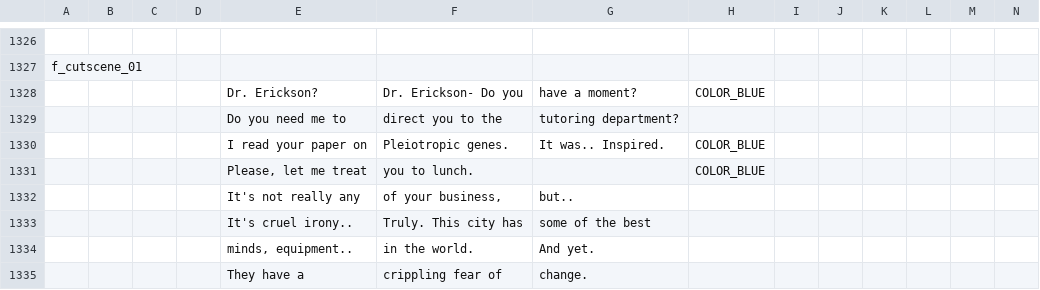
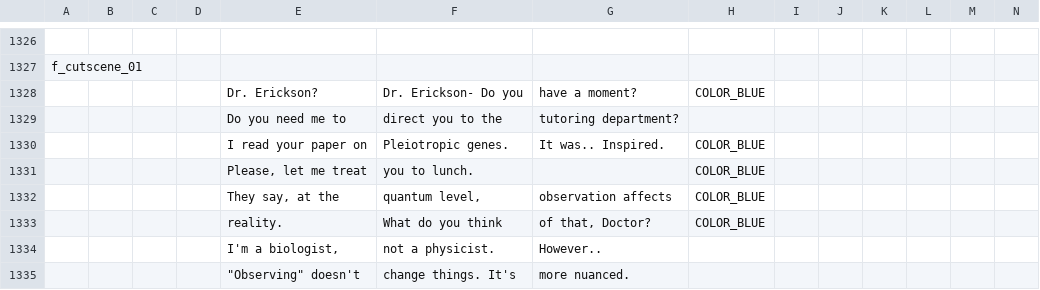
Before and after one commit to EHowardHill/GlassEyes, a TSV file: dialogue.tsv, drawn as a sheet; only a part is shown, gaps mark what is left out; the shorter side is filled out with more unchanged rows; rows hold the shown columns only; the diff covers the shown part only; the diff names each change by its address in the sheet, - before the commit and + after, or states it on an @@ line.

```diff
--- a/dialogue.tsv
+++ b/dialogue.tsv
+row 1332:  |  |  |  | They say, at the | quantum level, | observation affects | COLOR_BLUE
+row 1333:  |  |  |  | reality. | What do you think | of that, Doctor? | COLOR_BLUE
+row 1334:  |  |  |  | I'm a biologist, | not a physicist. | However..
+row 1335:  |  |  |  | "Observing" doesn't | change things. It's | more nuanced.
```
Also changed, not shown: 7 added rows and 8 edited cells elsewhere in this file, 1 other file.
